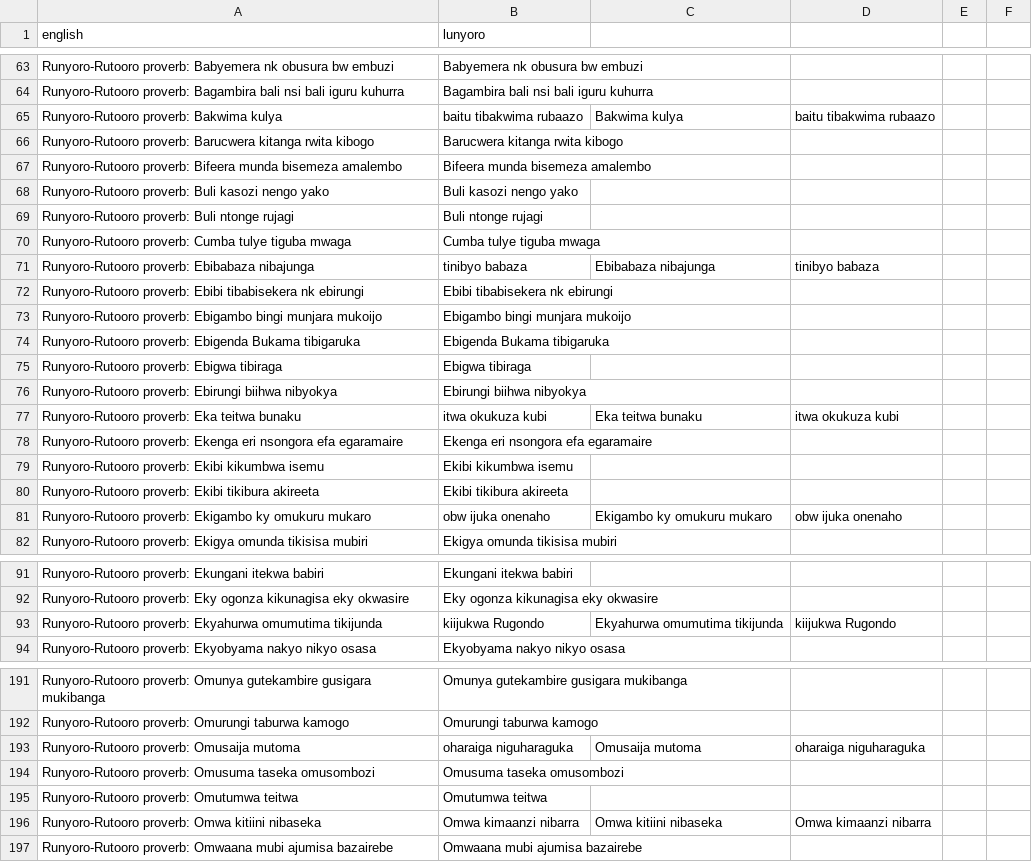
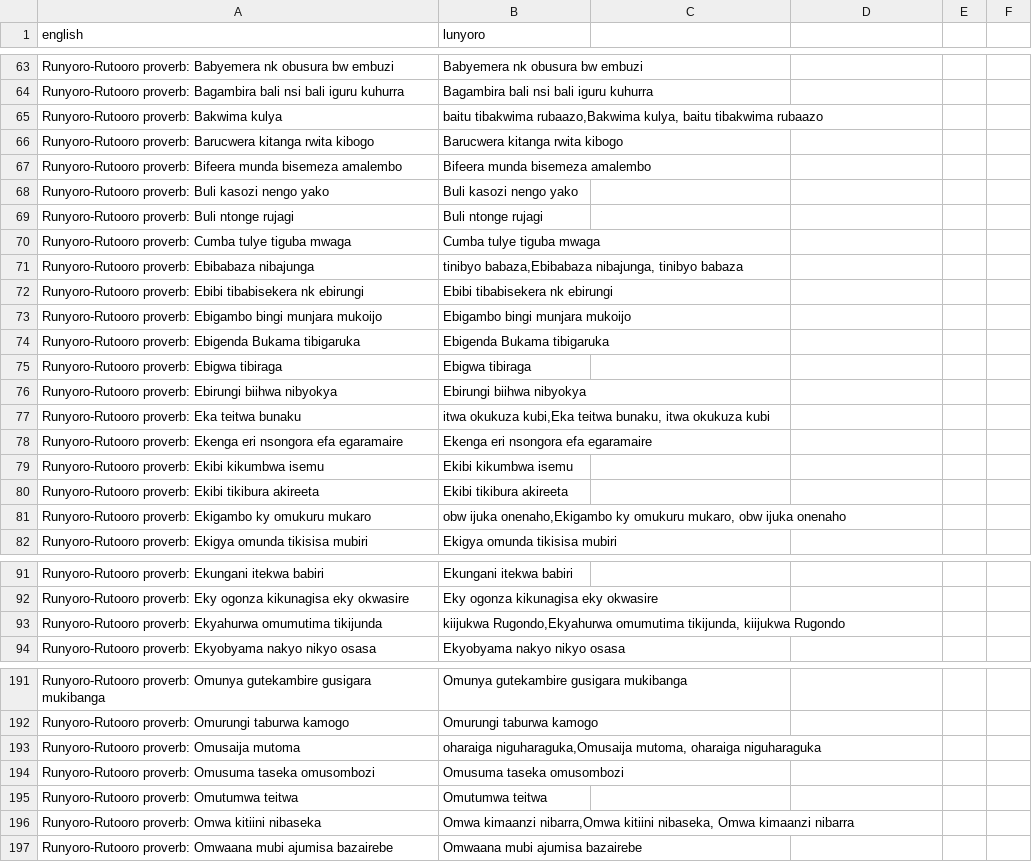
Before and after one commit to chriskagenda/TRANSLATOR, a CSV file: lunyoro-translator/backend/data/extra/proverbs_pairs.csv, drawn as a sheet; only a part is shown, gaps mark what is left out; the diff covers the shown part only.

```diff
--- a/lunyoro-translator/backend/data/extra/proverbs_pairs.csv
+++ b/lunyoro-translator/backend/data/extra/proverbs_pairs.csv
@@ -64,3 +64,3 @@ Runyoro-Rutooro proverb: Babyemera nk obusura bw embuzi,Babyemera nk obusura bw
 Runyoro-Rutooro proverb: Bagambira bali nsi bali iguru kuhurra,Bagambira bali nsi bali iguru kuhurra
-Runyoro-Rutooro proverb: Bakwima kulya, baitu tibakwima rubaazo,Bakwima kulya, baitu tibakwima rubaazo
+Runyoro-Rutooro proverb: Bakwima kulya,"baitu tibakwima rubaazo,Bakwima kulya, baitu tibakwima rubaazo"
 Runyoro-Rutooro proverb: Barucwera kitanga rwita kibogo,Barucwera kitanga rwita kibogo
@@ -70,3 +70,3 @@ Runyoro-Rutooro proverb: Buli ntonge rujagi,Buli ntonge rujagi
 Runyoro-Rutooro proverb: Cumba tulye tiguba mwaga,Cumba tulye tiguba mwaga
-Runyoro-Rutooro proverb: Ebibabaza nibajunga, tinibyo babaza,Ebibabaza nibajunga, tinibyo babaza
+Runyoro-Rutooro proverb: Ebibabaza nibajunga,"tinibyo babaza,Ebibabaza nibajunga, tinibyo babaza"
 Runyoro-Rutooro proverb: Ebibi tibabisekera nk ebirungi,Ebibi tibabisekera nk ebirungi
@@ -76,3 +76,3 @@ Runyoro-Rutooro proverb: Ebigwa tibiraga,Ebigwa tibiraga
 Runyoro-Rutooro proverb: Ebirungi biihwa nibyokya,Ebirungi biihwa nibyokya
-Runyoro-Rutooro proverb: Eka teitwa bunaku, itwa okukuza kubi,Eka teitwa bunaku, itwa okukuza kubi
+Runyoro-Rutooro proverb: Eka teitwa bunaku,"itwa okukuza kubi,Eka teitwa bunaku, itwa okukuza kubi"
 Runyoro-Rutooro proverb: Ekenga eri nsongora efa egaramaire,Ekenga eri nsongora efa egaramaire
@@ -80,3 +80,3 @@ Runyoro-Rutooro proverb: Ekibi kikumbwa isemu,Ekibi kikumbwa isemu
 Runyoro-Rutooro proverb: Ekibi tikibura akireeta,Ekibi tikibura akireeta
-Runyoro-Rutooro proverb: Ekigambo ky omukuru mukaro, obw ijuka onenaho,Ekigambo ky omukuru mukaro, obw ijuka onenaho
+Runyoro-Rutooro proverb: Ekigambo ky omukuru mukaro,"obw ijuka onenaho,Ekigambo ky omukuru mukaro, obw ijuka onenaho"
 Runyoro-Rutooro proverb: Ekigya omunda tikisisa mubiri,Ekigya omunda tikisisa mubiri
@@ -92,3 +92,3 @@ Runyoro-Rutooro proverb: Ekungani itekwa babiri,Ekungani itekwa babiri
 Runyoro-Rutooro proverb: Eky ogonza kikunagisa eky okwasire,Eky ogonza kikunagisa eky okwasire
-Runyoro-Rutooro proverb: Ekyahurwa omumutima tikijunda, kiijukwa Rugondo,Ekyahurwa omumutima tikijunda, kiijukwa Rugondo
+Runyoro-Rutooro proverb: Ekyahurwa omumutima tikijunda,"kiijukwa Rugondo,Ekyahurwa omumutima tikijunda, kiijukwa Rugondo"
 Runyoro-Rutooro proverb: Ekyobyama nakyo nikyo osasa,Ekyobyama nakyo nikyo osasa
@@ -192,6 +192,6 @@ Runyoro-Rutooro proverb: Omunya gutekambire gusigara mukibanga,Omunya gutekambir
 Runyoro-Rutooro proverb: Omurungi taburwa kamogo,Omurungi taburwa kamogo
-Runyoro-Rutooro proverb: Omusaija mutoma, oharaiga niguharaguka,Omusaija mutoma, oharaiga niguharaguka
+Runyoro-Rutooro proverb: Omusaija mutoma,"oharaiga niguharaguka,Omusaija mutoma, oharaiga niguharaguka"
 Runyoro-Rutooro proverb: Omusuma taseka omusombozi,Omusuma taseka omusombozi
 Runyoro-Rutooro proverb: Omutumwa teitwa,Omutumwa teitwa
-Runyoro-Rutooro proverb: Omwa kitiini nibaseka, Omwa kimaanzi nibarra,Omwa kitiini nibaseka, Omwa kimaanzi nibarra
+Runyoro-Rutooro proverb: Omwa kitiini nibaseka,"Omwa kimaanzi nibarra,Omwa kitiini nibaseka, Omwa kimaanzi nibarra"
 Runyoro-Rutooro proverb: Omwaana mubi ajumisa bazairebe,Omwaana mubi ajumisa bazairebe
```
Also changed, not shown: 2 removed rows and 38 edited cells elsewhere in this file, 8 other files.
